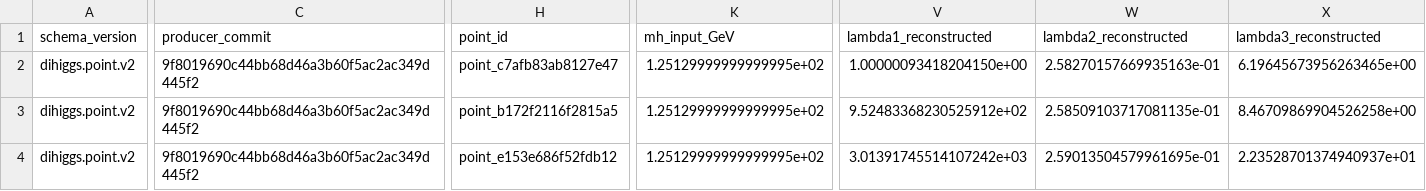
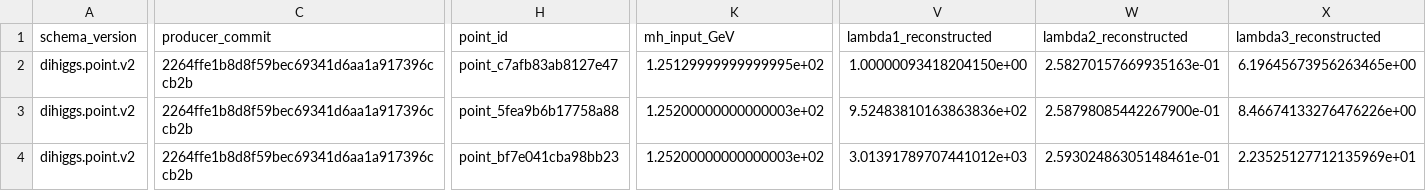
Before and after one commit to fbientrigo/dihiggs, a CSV file: docs/pilots/high_mass_h2_v1/pilot_points.csv, drawn as a sheet; only a part is shown, gaps mark what is left out; the diff covers the shown part only; the diff names each change by its address in the sheet, - before the commit and + after, or states it on an @@ line.

```diff
--- a/docs/pilots/high_mass_h2_v1/pilot_points.csv
+++ b/docs/pilots/high_mass_h2_v1/pilot_points.csv
-C2:C4 (producer_commit): 9f8019690c44bb68d46a3b60f5ac2ac349d445f2
+C2:C4 (producer_commit): 2264ffe1b8d8f59bec69341d6aa1a917396ccb2b
-H3 (point_id): point_b172f2116f2815a5
+H3 (point_id): point_5fea9b6b17758a88
-K3:K4 (mh_input_GeV): 1.25129999999999995e+02
+K3:K4 (mh_input_GeV): 1.25200000000000003e+02
-V3 (lambda1_reconstructed): 9.52483368230525912e+02
+V3 (lambda1_reconstructed): 9.52483810163863836e+02
-W3 (lambda2_reconstructed): 2.58509103717081135e-01
+W3 (lambda2_reconstructed): 2.58798085442267900e-01
-X3 (lambda3_reconstructed): 8.46709869904526258e+00
+X3 (lambda3_reconstructed): 8.46674133276476226e+00
-H4 (point_id): point_e153e686f52fdb12
+H4 (point_id): point_bf7e041cba98bb23
-V4 (lambda1_reconstructed): 3.01391745514107242e+03
+V4 (lambda1_reconstructed): 3.01391789707441012e+03
-W4 (lambda2_reconstructed): 2.59013504579961695e-01
+W4 (lambda2_reconstructed): 2.59302486305148461e-01
-X4 (lambda3_reconstructed): 2.23528701374940937e+01
+X4 (lambda3_reconstructed): 2.23525127712135969e+01
```
Also changed, not shown: 172 edited cells elsewhere in this file, 30 other files.
